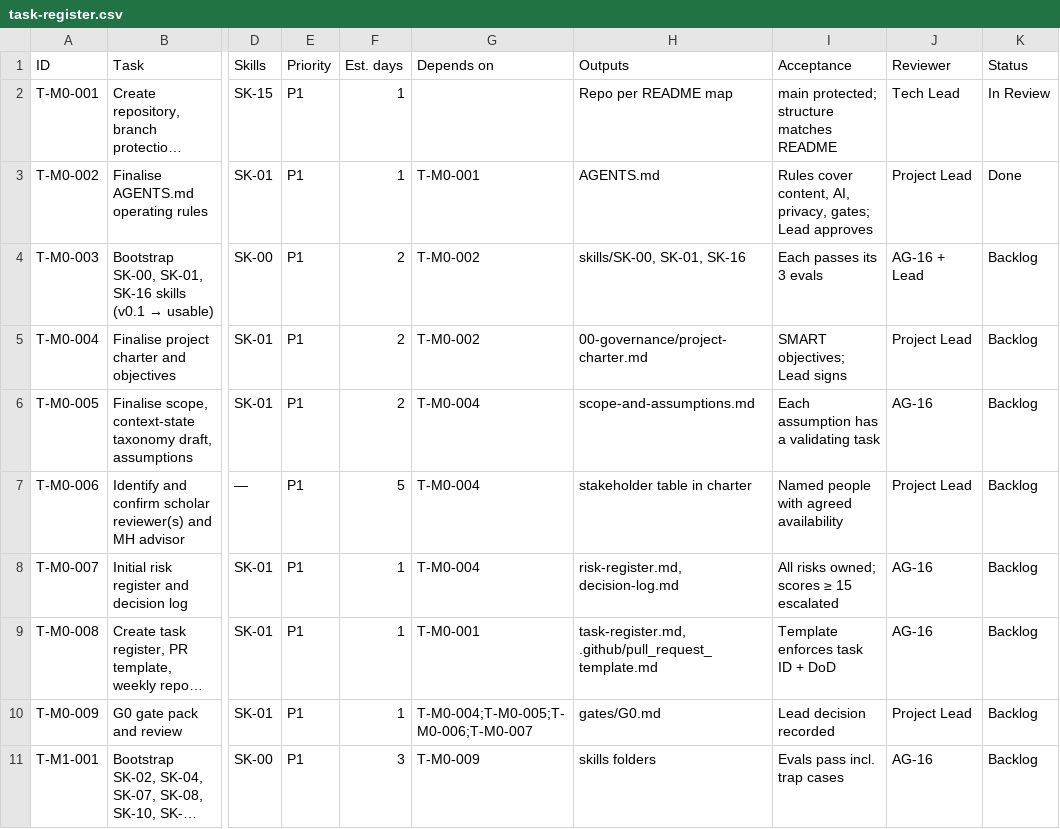
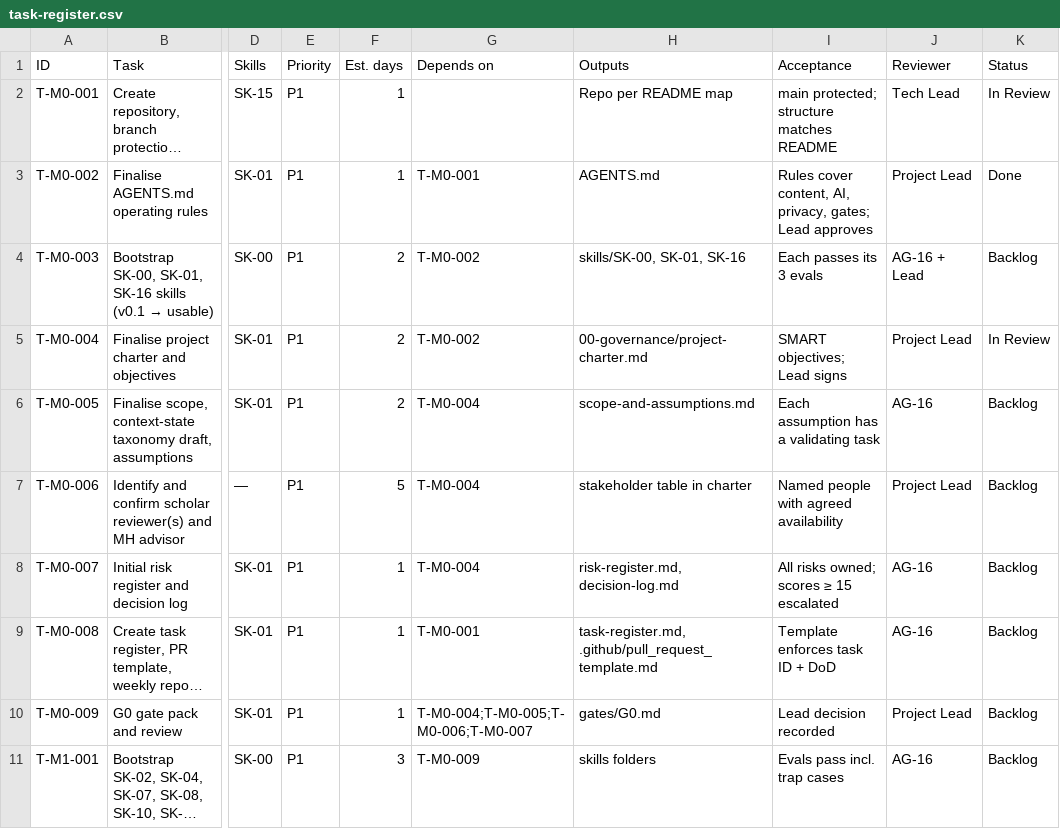
Before and after one commit to musam8831/BCSR, a CSV file: docs/10-project-management/task-register.csv, drawn as a sheet; only a part is shown, gaps mark what is left out; long unchanged cells end in …; the diff names each change by its address in the sheet, - before the commit and + after, or states it on an @@ line.

```diff
--- a/docs/10-project-management/task-register.csv
+++ b/docs/10-project-management/task-register.csv
-K5 (Status): Backlog
+K5 (Status): In Review
```
Also changed, not shown: 3 other files.
